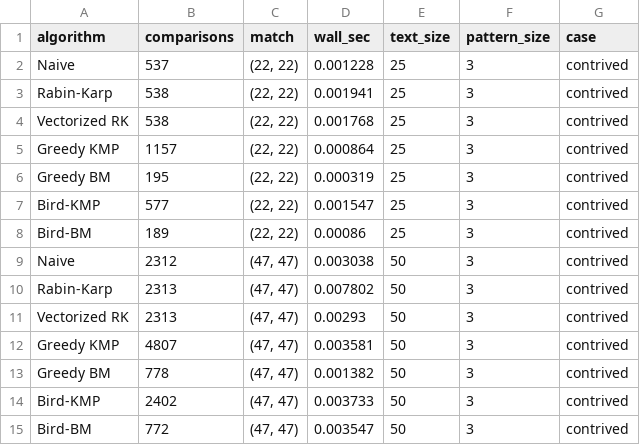
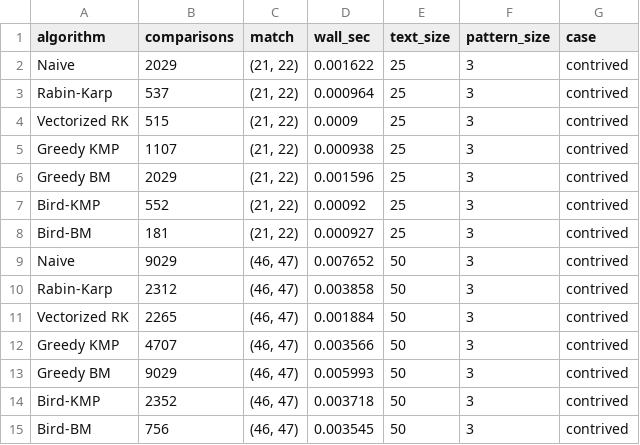
Before and after one commit to marcusaurelys/master_searcher, a CSV file: results_contrived.csv, drawn as a sheet; only a part is shown; the diff covers the shown part only.

```diff
--- a/results_contrived.csv
+++ b/results_contrived.csv
@@ -1,15 +1,15 @@
 algorithm,comparisons,match,wall_sec,text_size,pattern_size,case
-Naive,537,"(22, 22)",0.001228,25,3,contrived
-Rabin-Karp,538,"(22, 22)",0.001941,25,3,contrived
-Vectorized RK,538,"(22, 22)",0.001768,25,3,contrived
-Greedy KMP,1157,"(22, 22)",0.000864,25,3,contrived
-Greedy BM,195,"(22, 22)",0.000319,25,3,contrived
-Bird-KMP,577,"(22, 22)",0.001547,25,3,contrived
-Bird-BM,189,"(22, 22)",0.00086,25,3,contrived
-Naive,2312,"(47, 47)",0.003038,50,3,contrived
-Rabin-Karp,2313,"(47, 47)",0.007802,50,3,contrived
-Vectorized RK,2313,"(47, 47)",0.00293,50,3,contrived
-Greedy KMP,4807,"(47, 47)",0.003581,50,3,contrived
-Greedy BM,778,"(47, 47)",0.001382,50,3,contrived
-Bird-KMP,2402,"(47, 47)",0.003733,50,3,contrived
-Bird-BM,772,"(47, 47)",0.003547,50,3,contrived
+Naive,2029,"(21, 22)",0.001622,25,3,contrived
+Rabin-Karp,537,"(21, 22)",0.000964,25,3,contrived
+Vectorized RK,515,"(21, 22)",0.0009,25,3,contrived
+Greedy KMP,1107,"(21, 22)",0.000938,25,3,contrived
+Greedy BM,2029,"(21, 22)",0.001596,25,3,contrived
+Bird-KMP,552,"(21, 22)",0.00092,25,3,contrived
+Bird-BM,181,"(21, 22)",0.000927,25,3,contrived
+Naive,9029,"(46, 47)",0.007652,50,3,contrived
+Rabin-Karp,2312,"(46, 47)",0.003858,50,3,contrived
+Vectorized RK,2265,"(46, 47)",0.001884,50,3,contrived
+Greedy KMP,4707,"(46, 47)",0.003566,50,3,contrived
+Greedy BM,9029,"(46, 47)",0.005993,50,3,contrived
+Bird-KMP,2352,"(46, 47)",0.003718,50,3,contrived
+Bird-BM,756,"(46, 47)",0.003545,50,3,contrived
```
Also changed, not shown: 105 edited cells elsewhere in this file, results_head_to_head.csv, results_qr.csv, 10 other files.
